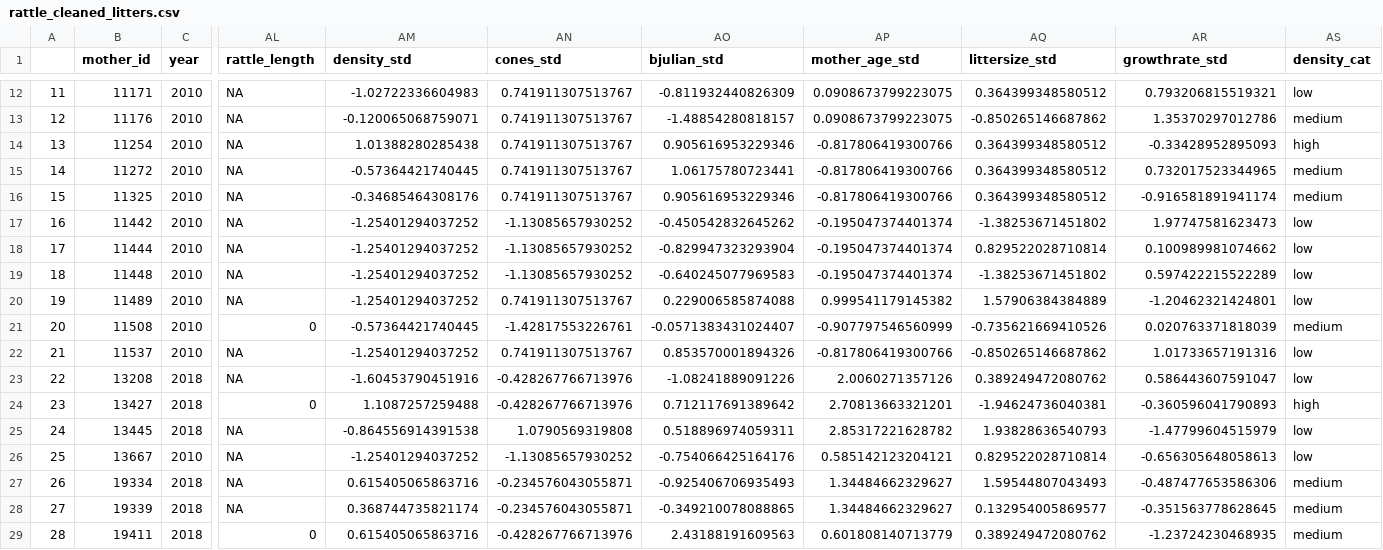
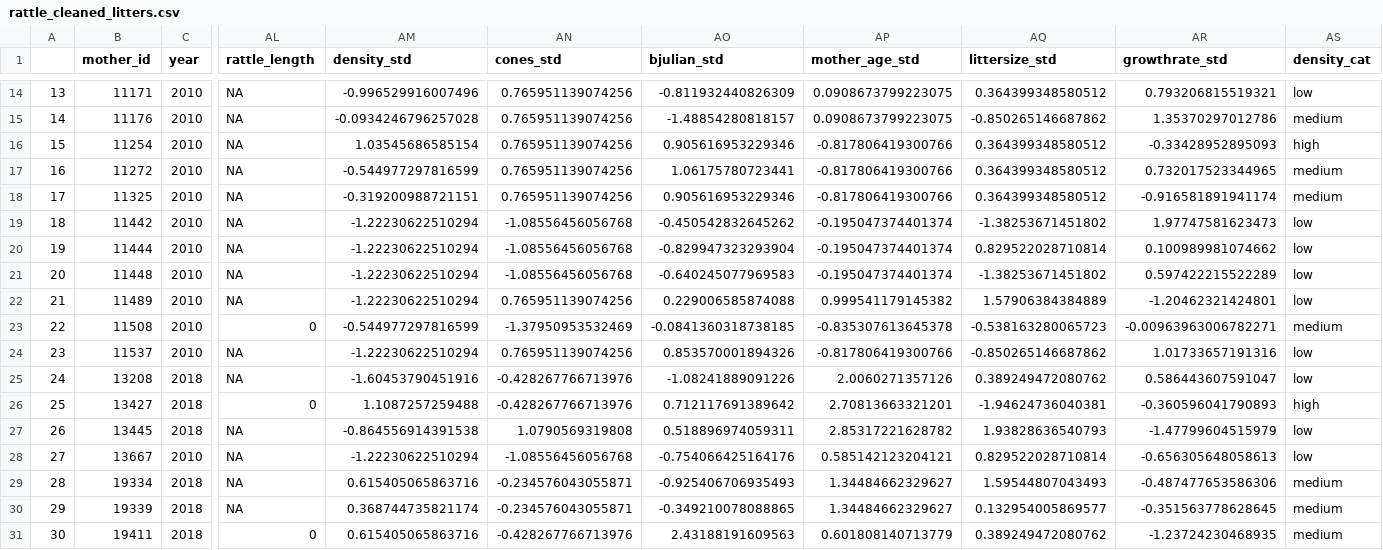
Before and after one commit to jballuffi/KRSP_exploring, a CSV file: Output/Data/rattle_cleaned_litters.csv, drawn as a sheet; only a part is shown, gaps mark what is left out; addresses are those after the commit; the diff covers the shown part only; the diff names each change by its address in the sheet, - before the commit and + after, or states it on an @@ line.

```diff
--- a/Output/Data/rattle_cleaned_litters.csv
+++ b/Output/Data/rattle_cleaned_litters.csv
@@ column A renumbered from row 12 down @@
-AM14 (density_std): -1.02722336604983
+AM14 (density_std): -0.996529916007496
-AN14:AN18 (cones_std): 0.741911307513767
+AN14:AN18 (cones_std): 0.765951139074256
-AM15 (density_std): -0.120065068759071
+AM15 (density_std): -0.0934246796257028
-AM16 (density_std): 1.01388280285438
+AM16 (density_std): 1.03545686585154
-AM17 (density_std): -0.57364421740445
+AM17 (density_std): -0.544977297816599
-AM18 (density_std): -0.34685464308176
+AM18 (density_std): -0.319200988721151
-AM19:AM22 (density_std): -1.25401294037252
+AM19:AM22 (density_std): -1.22230622510294
-AN19:AN21 (cones_std): -1.13085657930252
+AN19:AN21 (cones_std): -1.08556456056768
-AN22 (cones_std): 0.741911307513767
+AN22 (cones_std): 0.765951139074256
-AM23 (density_std): -0.57364421740445
+AM23 (density_std): -0.544977297816599
-AN23 (cones_std): -1.42817553226761
+AN23 (cones_std): -1.37950953532469
-AO23 (bjulian_std): -0.0571383431024407
+AO23 (bjulian_std): -0.0841360318738185
-AP23 (mother_age_std): -0.907797546560999
+AP23 (mother_age_std): -0.835307613645378
-AQ23 (littersize_std): -0.735621669410526
+AQ23 (littersize_std): -0.538163280065723
-AR23 (growthrate_std): 0.020763371818039
+AR23 (growthrate_std): -0.00963963006782271
-AM24 (density_std): -1.25401294037252
+AM24 (density_std): -1.22230622510294
-AN24 (cones_std): 0.741911307513767
+AN24 (cones_std): 0.765951139074256
-AM28 (density_std): -1.25401294037252
+AM28 (density_std): -1.22230622510294
-AN28 (cones_std): -1.13085657930252
+AN28 (cones_std): -1.08556456056768
```
Also changed, not shown: 2 added rows and 60 edited cells elsewhere in this file, 6 other files.
